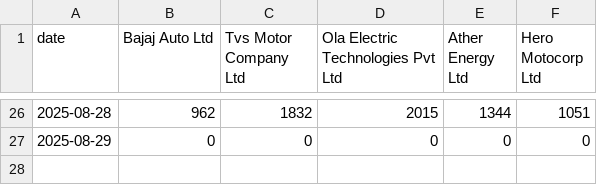
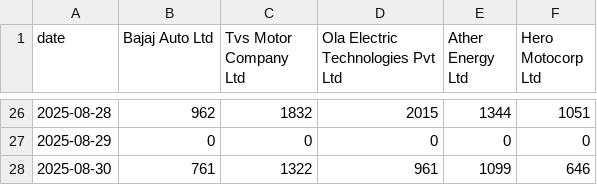
Before and after one commit to NoSkillGuy/vehicle-reg-tracker, a CSV file: data/daily_changes.csv, drawn as a sheet; only a part is shown, gaps mark what is left out; the diff names each change by its address in the sheet, - before the commit and + after, or states it on an @@ line.

```diff
--- a/data/daily_changes.csv
+++ b/data/daily_changes.csv
+row 28: 2025-08-30 | 761 | 1322 | 961 | 1099 | 646
```
Also changed, not shown: data/ather_energy_two_wheeler_data.csv, data/bajaj_auto_two_wheeler_data.csv, 7 other files.
